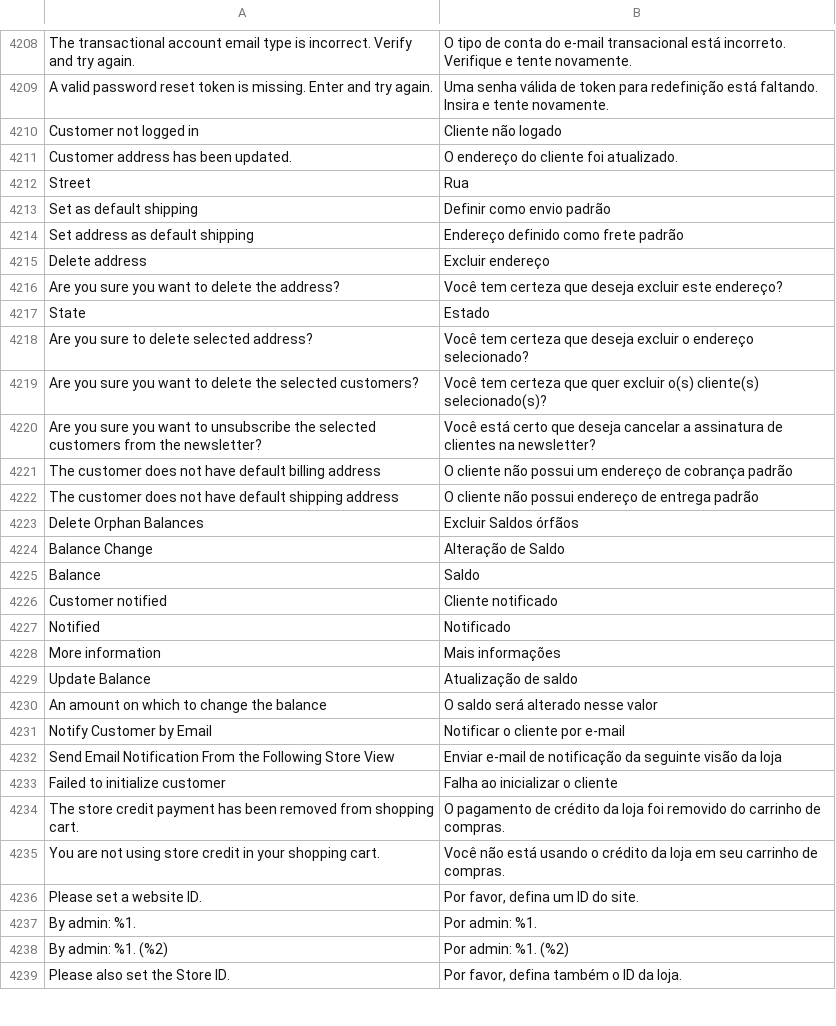
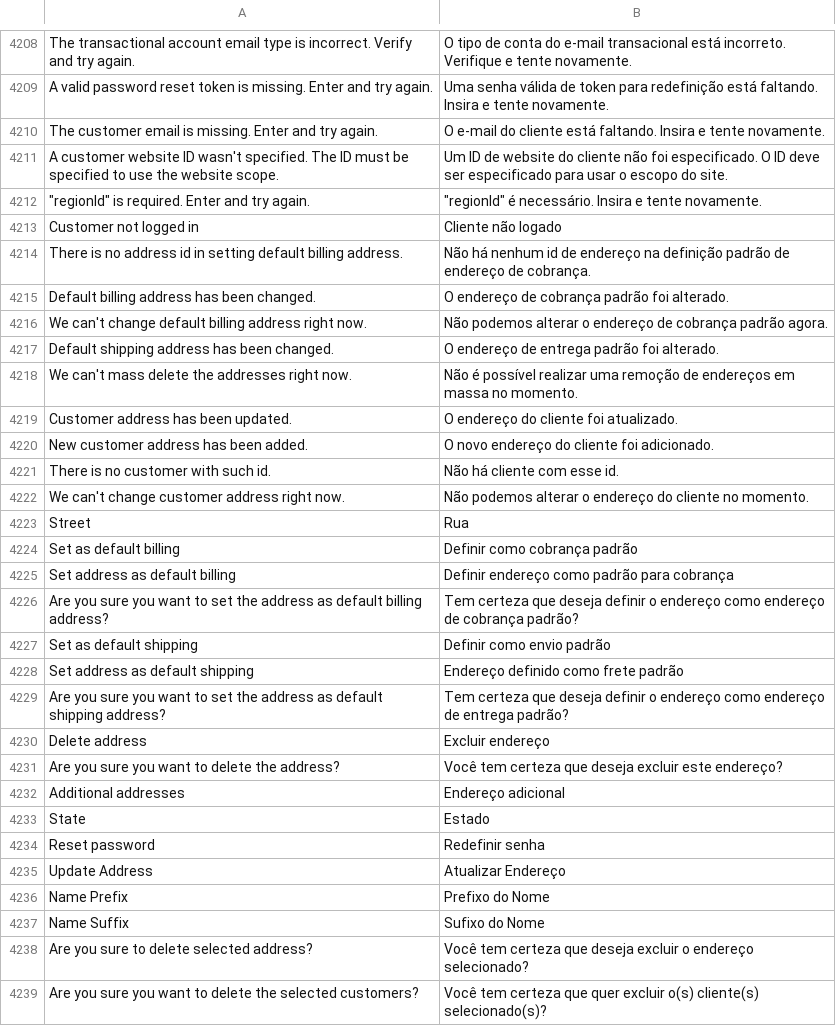
Before and after one commit to rafaelstz/traducao_magento2_pt_br, a CSV file: pt_BR.csv, drawn as a sheet; only a part is shown, gaps mark what is left out; the shorter side is filled out with more unchanged rows; the diff covers the shown part only; the diff names each change by its address in the sheet, - before the commit and + after, or states it on an @@ line.

Commit message:
Updating the translation

```diff
--- a/pt_BR.csv
+++ b/pt_BR.csv
+row 4210: The customer email is missing. Enter and try again. | O e-mail do cliente está faltando. Insira e tente novamente.
+row 4211: A customer website ID wasn't specified. The ID must be specified to use the website scope. | Um ID de website do cliente não foi especificado. O ID deve ser especificado para usar o escopo do site.
+row 4212: "regionId" is required. Enter and try again. | "regionId" é necessário. Insira e tente novamente.
+row 4214: There is no address id in setting default billing address. | Não há nenhum id de endereço na definição padrão de endereço de cobrança.
+row 4215: Default billing address has been changed. | O endereço de cobrança padrão foi alterado.
+row 4216: We can't change default billing address right now. | Não podemos alterar o endereço de cobrança padrão agora.
+row 4217: Default shipping address has been changed. | O endereço de entrega padrão foi alterado.
+row 4218: We can't mass delete the addresses right now. | Não é possível realizar uma remoção de endereços em massa no momento.
+row 4220: New customer address has been added. | O novo endereço do cliente foi adicionado.
+row 4221: There is no customer with such id. | Não há cliente com esse id.
+row 4222: We can't change customer address right now. | Não podemos alterar o endereço do cliente no momento.
+row 4224: Set as default billing | Definir como cobrança padrão
+row 4225: Set address as default billing | Definir endereço como padrão para cobrança
+row 4226: Are you sure you want to set the address as default billing address? | Tem certeza que deseja definir o endereço como endereço de cobrança padrão?
+row 4229: Are you sure you want to set the address as default shipping address? | Tem certeza que deseja definir o endereço como endereço de entrega padrão?
+row 4232: Additional addresses | Endereço adicional
+row 4234: Reset password | Redefinir senha
+row 4235: Update Address | Atualizar Endereço
+row 4236: Name Prefix | Prefixo do Nome
+row 4237: Name Suffix | Sufixo do Nome
```
Also changed, not shown: 5 added rows and 6 edited cells elsewhere in this file.
